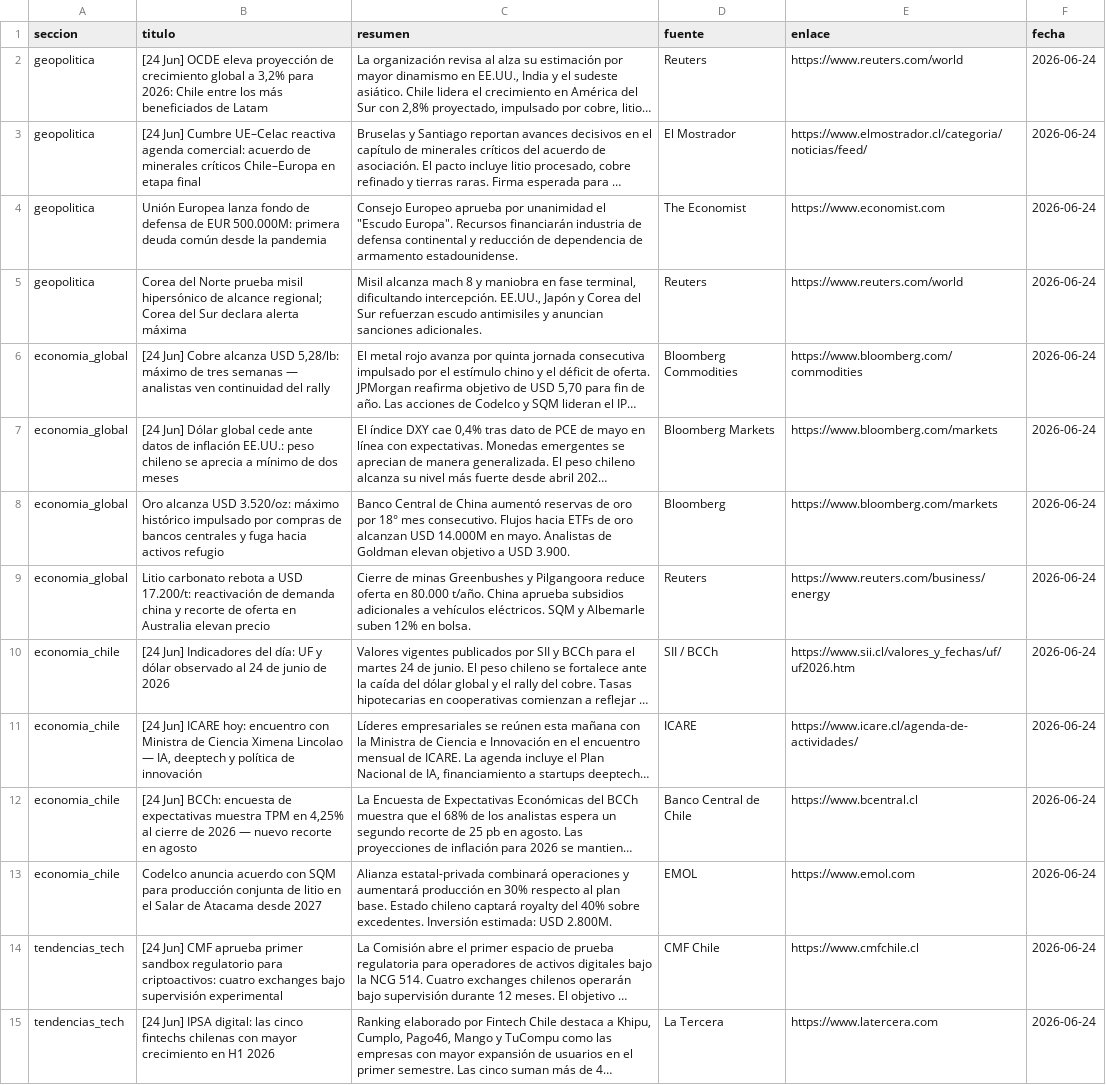
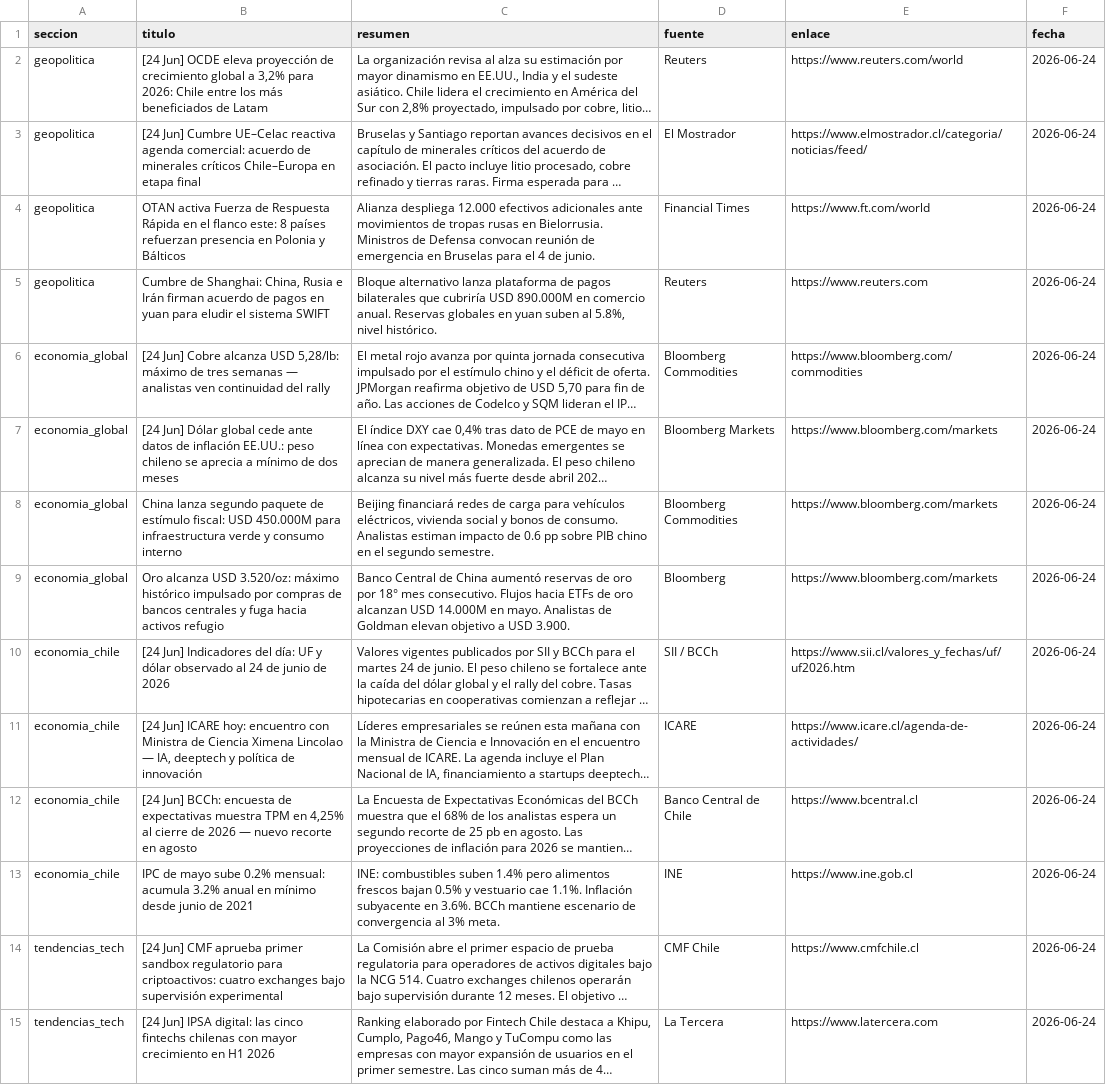
Before and after one commit to erickfranciscohernandez/financiero, a CSV file: noticias_20260624.csv, drawn as a sheet; only a part is shown; long unchanged cells end in …; removed rows and columns are numbered as before the commit, all else as after; the diff covers the shown part only; the diff names each change by its address in the sheet, - before the commit and + after, or states it on an @@ line.

```diff
--- a/noticias_20260624.csv
+++ b/noticias_20260624.csv
-B4 (titulo): Unión Europea lanza fondo de defensa de EUR 500.000M: primera deuda común desde la pandemia
+B4 (titulo): OTAN activa Fuerza de Respuesta Rápida en el flanco este: 8 países refuerzan presencia en Polonia y Bálticos
-C4 (resumen): Consejo Europeo aprueba por unanimidad el "Escudo Europa". Recursos financiarán industria de defensa continental y reducción de dependencia de armamento estadounidense.
+C4 (resumen): Alianza despliega 12.000 efectivos adicionales ante movimientos de tropas rusas en Bielorrusia. Ministros de Defensa convocan reunión de emergencia en Bruselas para el 4 de junio.
-D4 (fuente): The Economist
+D4 (fuente): Financial Times
-E4 (enlace): https://www.economist.com
+E4 (enlace): https://www.ft.com/world
-B5 (titulo): Corea del Norte prueba misil hipersónico de alcance regional; Corea del Sur declara alerta máxima
+B5 (titulo): Cumbre de Shanghai: China, Rusia e Irán firman acuerdo de pagos en yuan para eludir el sistema SWIFT
-C5 (resumen): Misil alcanza mach 8 y maniobra en fase terminal, dificultando intercepción. EE.UU., Japón y Corea del Sur refuerzan escudo antimisiles y anuncian sanciones adicionales.
+C5 (resumen): Bloque alternativo lanza plataforma de pagos bilaterales que cubriría USD 890.000M en comercio anual. Reservas globales en yuan suben al 5.8%, nivel histórico.
-E5 (enlace): https://www.reuters.com/world
+E5 (enlace): https://www.reuters.com
+row 8: economia_global | China lanza segundo paquete de estímulo fiscal: USD 450.000M para infraestructura verde y consumo interno | Beijing financiará redes de carga para vehículos eléctricos, vivienda social y bonos de consumo. Analistas estiman impacto de 0.6 pp sobre PIB chino en el segundo semestre. | Bloomberg Commodities | https://www.bloomberg.com/markets | 2026-06-24
-row 9: economia_global | Litio carbonato rebota a USD 17.200/t: reactivación de demanda china y recorte de oferta en Australia elevan precio | Cierre de minas Greenbushes y Pilgangoora reduce oferta en 80.000 t/año. China aprueba subsidios adicionales a vehículos eléctricos. SQM y Albemarle suben 12% en bolsa. | Reuters | https://www.reuters.com/business/energy | 2026-06-24
-B13 (titulo): Codelco anuncia acuerdo con SQM para producción conjunta de litio en el Salar de Atacama desde 2027
+B13 (titulo): IPC de mayo sube 0.2% mensual: acumula 3.2% anual en mínimo desde junio de 2021
-C13 (resumen): Alianza estatal-privada combinará operaciones y aumentará producción en 30% respecto al plan base. Estado chileno captará royalty del 40% sobre excedentes. Inversión estimada: USD 2.800M.
+C13 (resumen): INE: combustibles suben 1.4% pero alimentos frescos bajan 0.5% y vestuario cae 1.1%. Inflación subyacente en 3.6%. BCCh mantiene escenario de convergencia al 3% meta.
-D13 (fuente): EMOL
+D13 (fuente): INE
-E13 (enlace): https://www.emol.com
+E13 (enlace): https://www.ine.gob.cl
```
Also changed, not shown: 1 added row, 1 removed row and 24 edited cells elsewhere in this file, 8 other files.
